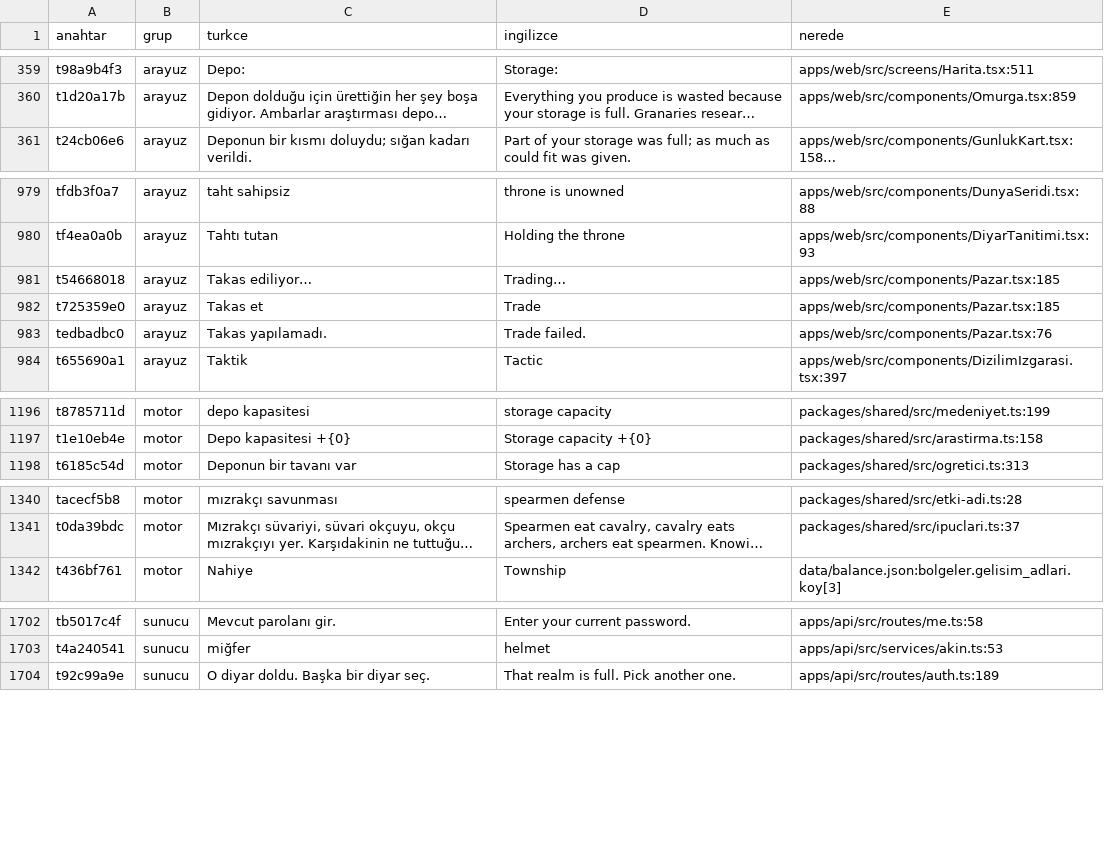
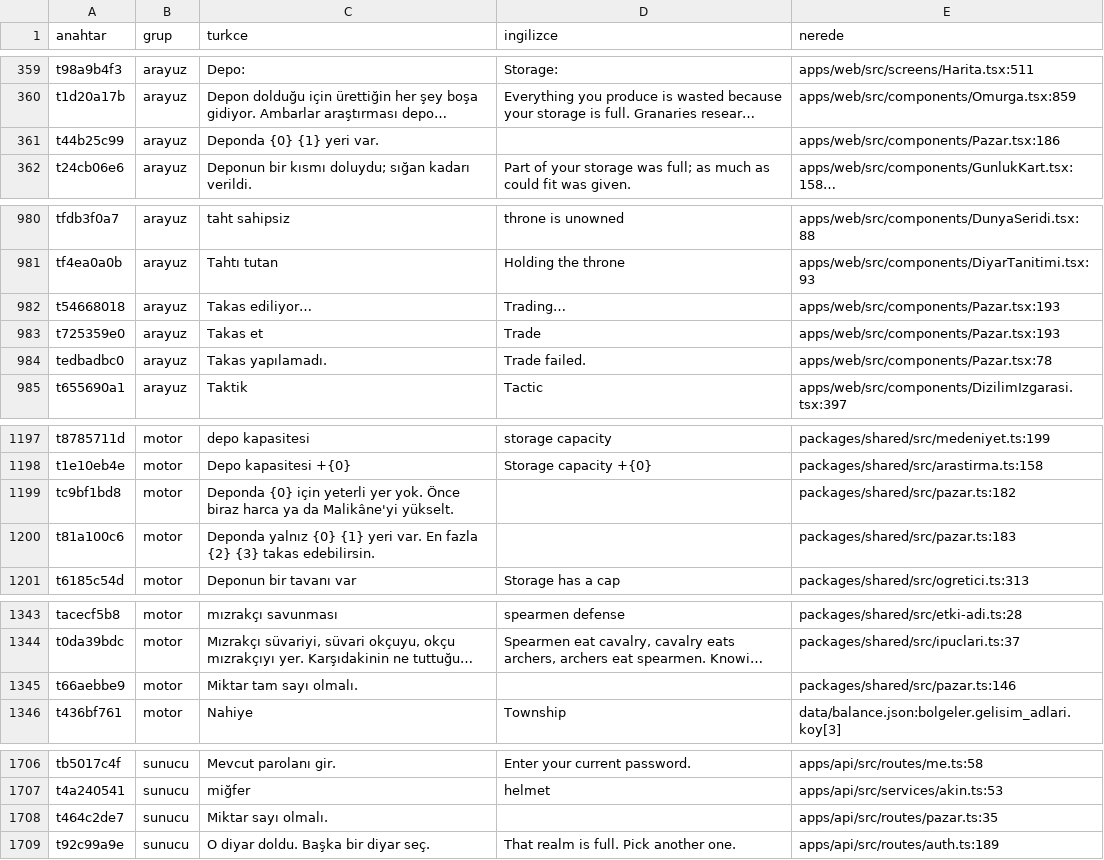
Before and after one commit to impasky/Testlord, a CSV file: ceviri/metinler.csv, drawn as a sheet; only a part is shown, gaps mark what is left out; long unchanged cells end in …; addresses are those after the commit; the diff covers the shown part only; the diff names each change by its address in the sheet, - before the commit and + after, or states it on an @@ line.

```diff
--- a/ceviri/metinler.csv
+++ b/ceviri/metinler.csv
+row 361: t44b25c99 | arayuz | Deponda {0} {1} yeri var. |  | apps/web/src/components/Pazar.tsx:186
-E982:E983 (nerede): apps/web/src/components/Pazar.tsx:185
+E982:E983 (nerede): apps/web/src/components/Pazar.tsx:193
-E984 (nerede): apps/web/src/components/Pazar.tsx:76
+E984 (nerede): apps/web/src/components/Pazar.tsx:78
+row 1199: tc9bf1bd8 | motor | Deponda {0} için yeterli yer yok. Önce biraz harca ya da Malikâne'yi yükselt. |  | packages/shared/src/pazar.ts:182
+row 1200: t81a100c6 | motor | Deponda yalnız {0} {1} yeri var. En fazla {2} {3} takas edebilirsin. |  | packages/shared/src/pazar.ts:183
+row 1345: t66aebbe9 | motor | Miktar tam sayı olmalı. |  | packages/shared/src/pazar.ts:146
+row 1708: t464c2de7 | sunucu | Miktar sayı olmalı. |  | apps/api/src/routes/pazar.ts:35
```
Also changed, not shown: 14 edited cells elsewhere in this file, 11 other files.
